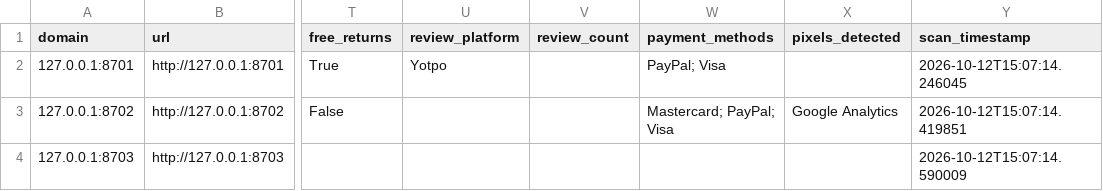
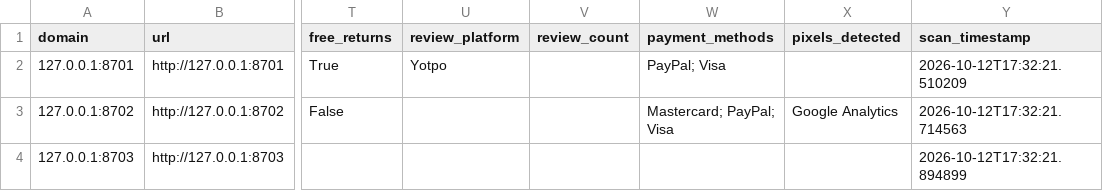
Before and after one commit to SamJ12138/AI-E-commerce-Competitive-Intelligence-Tool, a CSV file: docs/sample/report.csv, drawn as a sheet; only a part is shown, gaps mark what is left out; the diff names each change by its address in the sheet, - before the commit and + after, or states it on an @@ line.

```diff
--- a/docs/sample/report.csv
+++ b/docs/sample/report.csv
-Y2 (scan_timestamp): 2026-10-12T15:07:14.246045
+Y2 (scan_timestamp): 2026-10-12T17:32:21.510209
-Y3 (scan_timestamp): 2026-10-12T15:07:14.419851
+Y3 (scan_timestamp): 2026-10-12T17:32:21.714563
-Y4 (scan_timestamp): 2026-10-12T15:07:14.590009
+Y4 (scan_timestamp): 2026-10-12T17:32:21.894899
```
Also changed, not shown: docs/sample/zh/report.csv, 18 other files.
